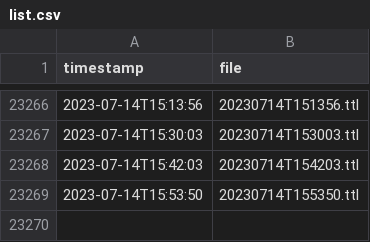
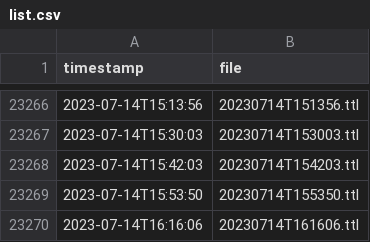
Before and after one commit to TREEcg/Blue-Bike-to-OSLO, a CSV file: list.csv, drawn as a sheet; only a part is shown, gaps mark what is left out; the diff names each change by its address in the sheet, - before the commit and + after, or states it on an @@ line.

```diff
--- a/list.csv
+++ b/list.csv
+row 23270: 2023-07-14T16:16:06 | 20230714T161606.ttl
```
Also changed, not shown: 2 other files.
